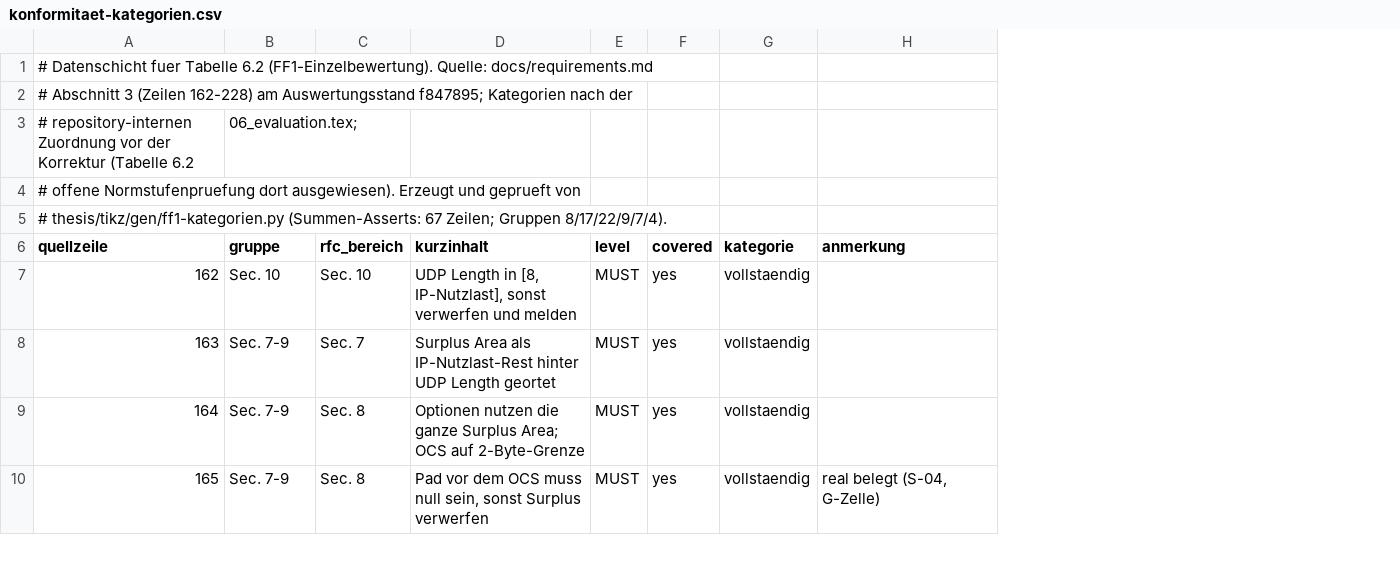
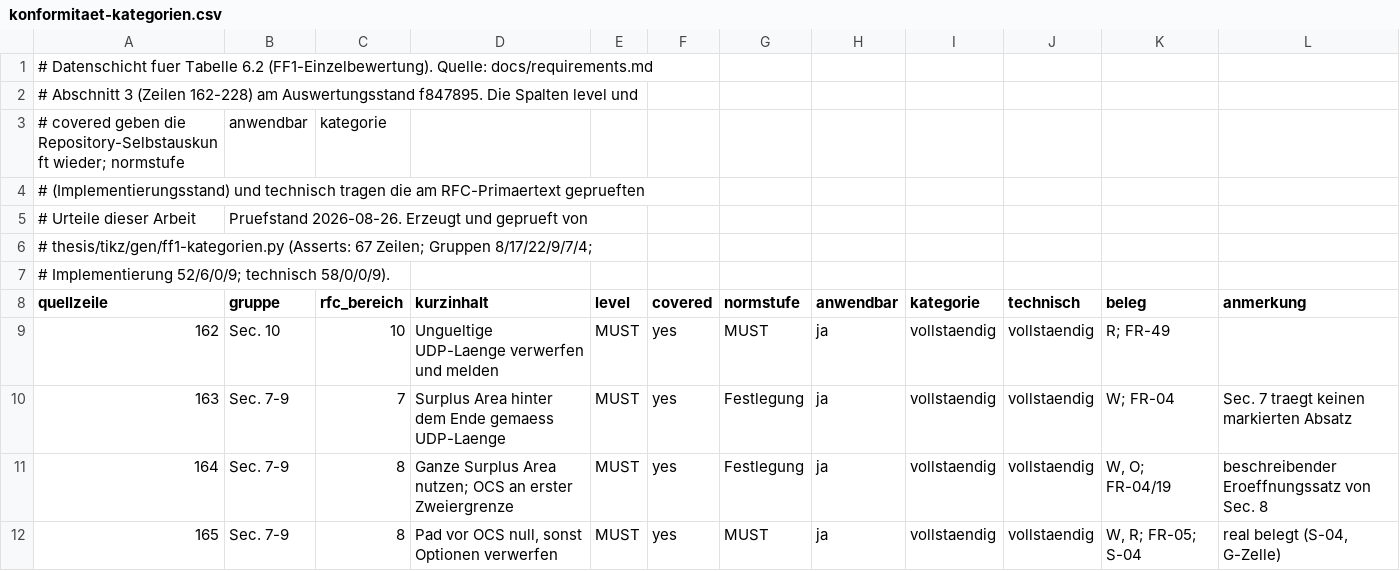
Before and after one commit to ab7z/mcs-thesis-docs, a CSV file: thesis/daten/konformitaet-kategorien.csv, drawn as a sheet; only a part is shown; addresses are those after the commit; the diff covers the shown part only; the diff names each change by its address in the sheet, - before the commit and + after, or states it on an @@ line.

```diff
--- a/thesis/daten/konformitaet-kategorien.csv
+++ b/thesis/daten/konformitaet-kategorien.csv
+column G (normstufe), rows 9-12: MUST | Festlegung | Festlegung | MUST
+column H (anwendbar), rows 9-12: all ja
+column J (technisch), rows 9-12: all vollstaendig
+column K (beleg), rows 9-12: R; FR-49 | W; FR-04 | W, O; FR-04/19 | W, R; FR-05; S-04
@@ column A (quellzeile) renumbered between rows 2 and 7 @@
+row 3: # covered geben die Repository-Selbstauskunft wieder; normstufe | anwendbar | kategorie
+row 4: # (Implementierungsstand) und technisch tragen die am RFC-Primaertext geprueften
-B5 (gruppe): 06_evaluation.tex;
+B5 (gruppe): Pruefstand 2026-08-26. Erzeugt und geprueft von
-C9 (rfc_bereich): Sec. 10
+C9 (rfc_bereich): 10
-D9 (kurzinhalt): UDP Length in [8, IP-Nutzlast], sonst verwerfen und…
+D9 (kurzinhalt): Ungueltige UDP-Laenge verwerfen und…
-C10 (rfc_bereich): Sec. 7
+C10 (rfc_bereich): 7
-D10 (kurzinhalt): Surplus Area als IP-Nutzlast-Rest hinter UDP Length geortet
+D10 (kurzinhalt): Surplus Area hinter dem Ende gemaess UDP-Laenge
-L10 (anmerkung): (empty)
+L10 (anmerkung): Sec. 7 traegt keinen markierten Absatz
-C11:C12 (rfc_bereich): Sec. 8
+C11:C12 (rfc_bereich): 8
-D11 (kurzinhalt): Optionen nutzen die ganze Surplus Area; OCS auf 2-Byte-Grenze
+D11 (kurzinhalt): Ganze Surplus Area nutzen; OCS an erster Zweiergrenze
-L11 (anmerkung): (empty)
+L11 (anmerkung): beschreibender Eroeffnungssatz von Sec. 8
-D12 (kurzinhalt): Pad vor dem OCS muss null sein, sonst Surplus verwerfen
+D12 (kurzinhalt): Pad vor OCS null, sonst Optionen verwerfen
```
Also changed, not shown: 131 edited cells elsewhere in this file, thesis/daten/ki-befundregister.csv, 12 other files.
